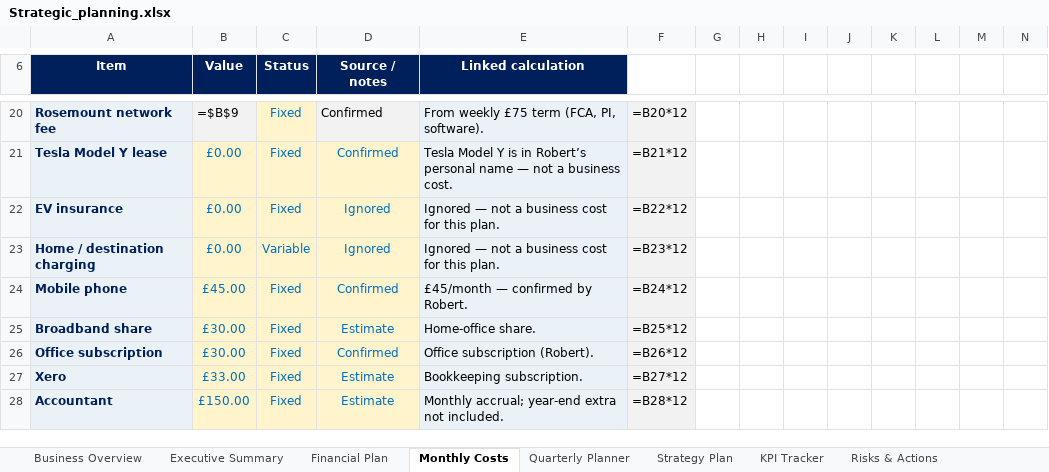
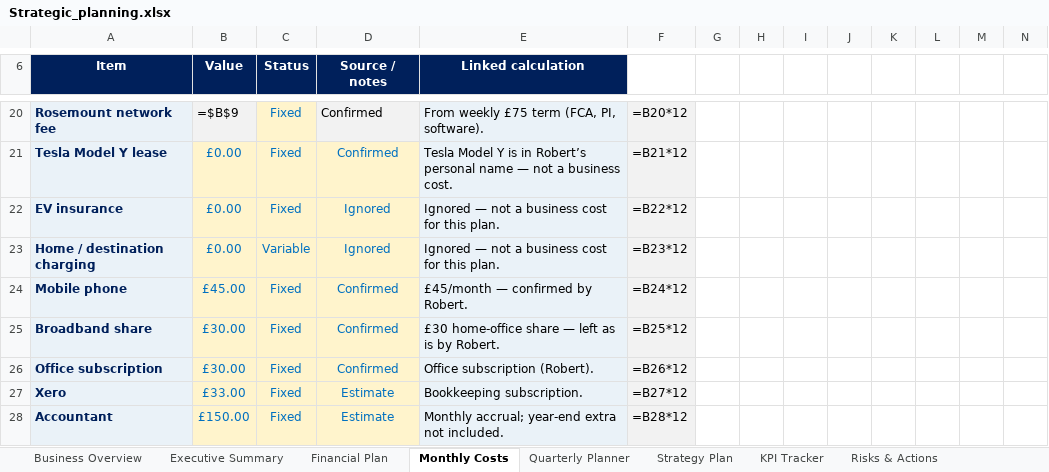
Before and after one commit to boab21mac/plugins, an Excel workbook: duncan-and-co-planning/Strategic_planning.xlsx, sheet Monthly Costs, drawn as a sheet; only a part is shown, gaps mark what is left out; values as stored, in another font and other column widths than the file's, no borders; formulas without a stored value are shown as written; the diff names each change by its address in the sheet, - before the commit and + after, or states it on an @@ line.

```diff
--- a/duncan-and-co-planning/Strategic_planning.xlsx (sheet Monthly Costs)
+++ b/duncan-and-co-planning/Strategic_planning.xlsx (sheet Monthly Costs)
-D25 (Source / notes): Estimate
+D25 (Source / notes): Confirmed
-E25 (Linked calculation): Home-office share.
+E25 (Linked calculation): £30 home-office share — left as is by Robert.
```
